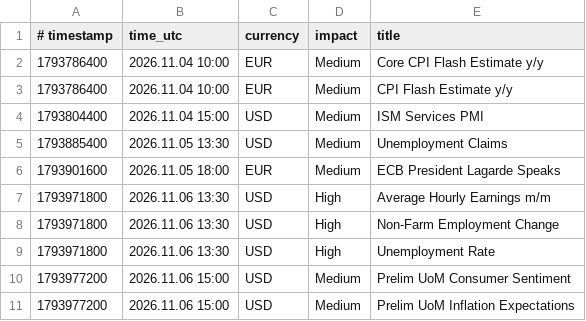
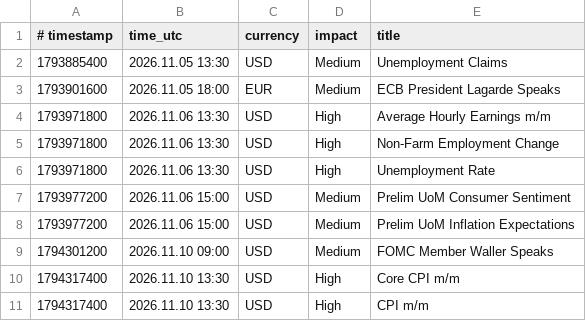
Before and after one commit to exor766/gc-news, a CSV file: news.csv, drawn as a sheet; only a part is shown; the shorter side is filled out with more unchanged rows.

```diff
--- a/news.csv
+++ b/news.csv
@@ -1,5 +1,2 @@
 # timestamp;time_utc;currency;impact;title
-1793786400;2026.11.04 10:00;EUR;Medium;Core CPI Flash Estimate y/y
-1793786400;2026.11.04 10:00;EUR;Medium;CPI Flash Estimate y/y
-1793804400;2026.11.04 15:00;USD;Medium;ISM Services PMI
 1793885400;2026.11.05 13:30;USD;Medium;Unemployment Claims
```
Also changed, not shown: 2 other files.
